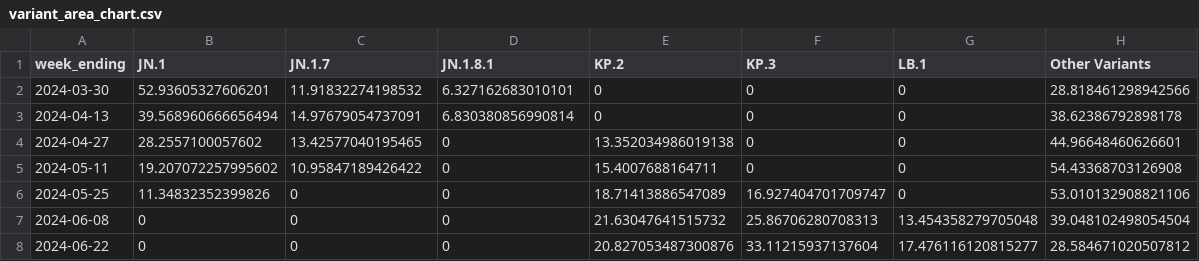
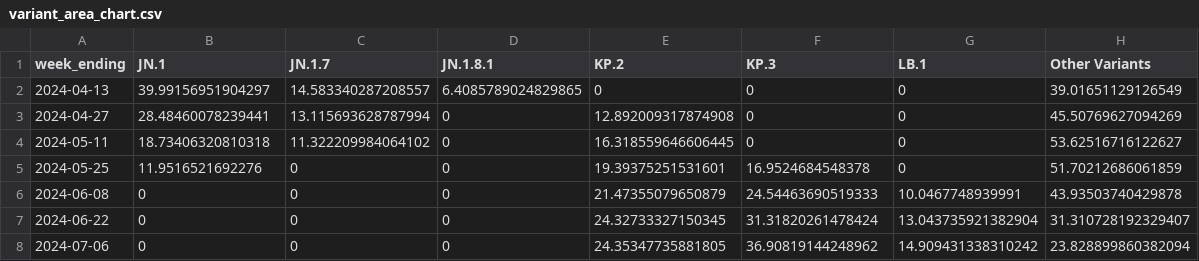
Before and after one commit to Dotdash-Data-Journalism/2022_VWH_covid_variants, a CSV file: visualizations/variant_area_chart.csv, drawn as a sheet.

```diff
--- a/visualizations/variant_area_chart.csv
+++ b/visualizations/variant_area_chart.csv
@@ -1,8 +1,8 @@
 week_ending,JN.1,JN.1.7,JN.1.8.1,KP.2,KP.3,LB.1,Other Variants
-2024-03-30,52.93605327606201,11.91832274198532,6.327162683010101,0,0,0,28.818461298942566
-2024-04-13,39.568960666656494,14.97679054737091,6.830380856990814,0,0,0,38.62386792898178
-2024-04-27,28.2557100057602,13.42577040195465,0,13.352034986019138,0,0,44.96648460626601
-2024-05-11,19.207072257995602,10.95847189426422,0,15.4007688164711,0,0,54.43368703126908
-2024-05-25,11.34832352399826,0,0,18.71413886547089,16.927404701709747,0,53.010132908821106
-2024-06-08,0,0,0,21.63047641515732,25.86706280708313,13.454358279705048,39.048102498054504
-2024-06-22,0,0,0,20.827053487300876,33.11215937137604,17.476116120815277,28.584671020507812
+2024-04-13,39.99156951904297,14.583340287208557,6.4085789024829865,0,0,0,39.01651129126549
+2024-04-27,28.48460078239441,13.115693628787994,0,12.892009317874908,0,0,45.50769627094269
+2024-05-11,18.73406320810318,11.322209984064102,0,16.318559646606445,0,0,53.62516716122627
+2024-05-25,11.9516521692276,0,0,19.39375251531601,16.9524684548378,0,51.70212686061859
+2024-06-08,0,0,0,21.47355079650879,24.54463690519333,10.0467748939991,43.93503740429878
+2024-06-22,0,0,0,24.32733327150345,31.31820261478424,13.043735921382904,31.310728192329407
+2024-07-06,0,0,0,24.35347735881805,36.90819144248962,14.909431338310242,23.828899860382094
```
